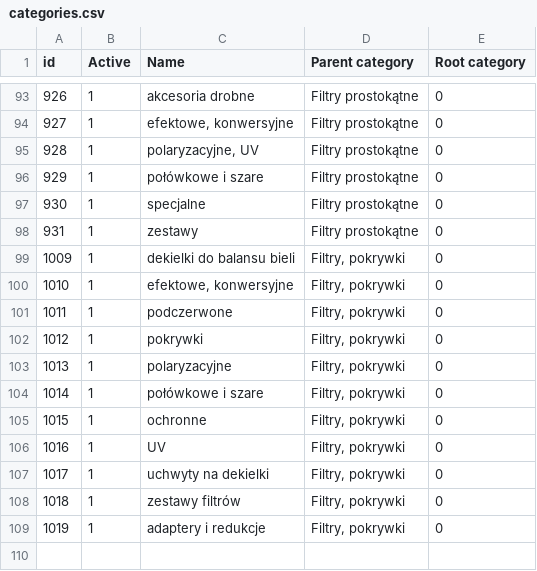
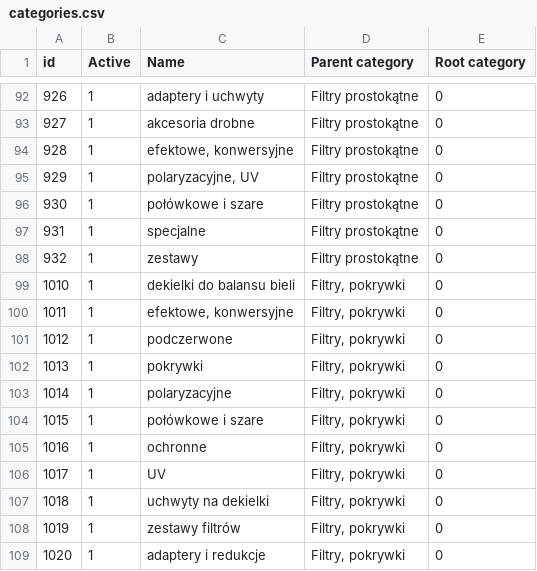
Before and after one commit to staszczuk/projekt-be, a CSV file: scraper_results/categories.csv, drawn as a sheet; only a part is shown, gaps mark what is left out; the diff covers the shown part only.

```diff
--- a/scraper_results/categories.csv
+++ b/scraper_results/categories.csv
@@ -93,17 +92,18 @@ id|Active|Name|Parent category|Root category
-926|1|akcesoria drobne|Filtry prostokątne|0
-927|1|efektowe, konwersyjne|Filtry prostokątne|0
-928|1|polaryzacyjne, UV|Filtry prostokątne|0
-929|1|połówkowe i szare|Filtry prostokątne|0
-930|1|specjalne|Filtry prostokątne|0
-931|1|zestawy|Filtry prostokątne|0
-1009|1|dekielki do balansu bieli|Filtry, pokrywki|0
-1010|1|efektowe, konwersyjne|Filtry, pokrywki|0
-1011|1|podczerwone|Filtry, pokrywki|0
-1012|1|pokrywki|Filtry, pokrywki|0
-1013|1|polaryzacyjne|Filtry, pokrywki|0
-1014|1|połówkowe i szare|Filtry, pokrywki|0
-1015|1|ochronne|Filtry, pokrywki|0
-1016|1|UV|Filtry, pokrywki|0
-1017|1|uchwyty na dekielki|Filtry, pokrywki|0
-1018|1|zestawy filtrów|Filtry, pokrywki|0
-1019|1|adaptery i redukcje|Filtry, pokrywki|0
+926|1|adaptery i uchwyty|Filtry prostokątne|0
+927|1|akcesoria drobne|Filtry prostokątne|0
+928|1|efektowe, konwersyjne|Filtry prostokątne|0
+929|1|polaryzacyjne, UV|Filtry prostokątne|0
+930|1|połówkowe i szare|Filtry prostokątne|0
+931|1|specjalne|Filtry prostokątne|0
+932|1|zestawy|Filtry prostokątne|0
+1010|1|dekielki do balansu bieli|Filtry, pokrywki|0
+1011|1|efektowe, konwersyjne|Filtry, pokrywki|0
+1012|1|podczerwone|Filtry, pokrywki|0
+1013|1|pokrywki|Filtry, pokrywki|0
+1014|1|polaryzacyjne|Filtry, pokrywki|0
+1015|1|połówkowe i szare|Filtry, pokrywki|0
+1016|1|ochronne|Filtry, pokrywki|0
+1017|1|UV|Filtry, pokrywki|0
+1018|1|uchwyty na dekielki|Filtry, pokrywki|0
+1019|1|zestawy filtrów|Filtry, pokrywki|0
+1020|1|adaptery i redukcje|Filtry, pokrywki|0
```
Also changed, not shown: 6 added rows, 7 removed rows and 49 edited cells elsewhere in this file, 1 other file.
